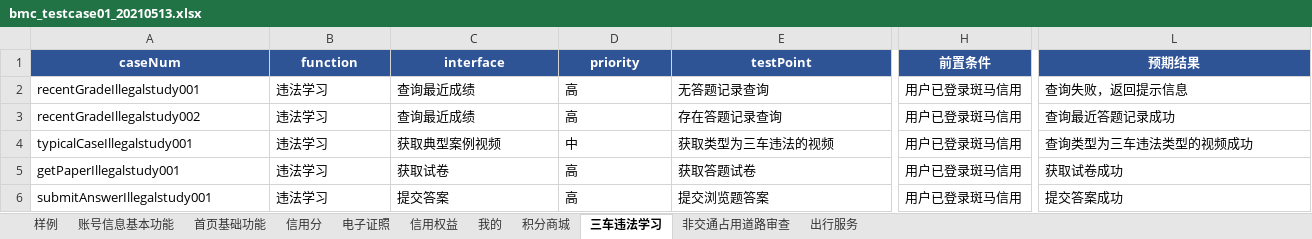
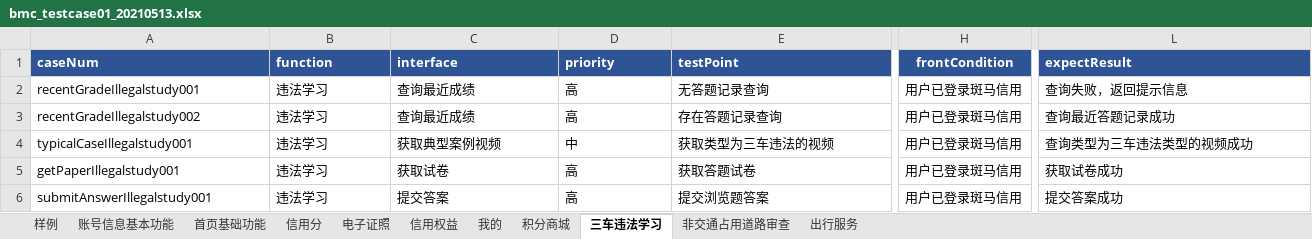
Before and after one commit to wuqi2019/InterfaceAutoTest, an Excel workbook: test_case_data/bmc/bmc_testcase01_20210513.xlsx, sheet 三车违法学习, drawn as a sheet; only a part is shown, gaps mark what is left out; values as stored, in another font and other column widths than the file's, no borders; the diff covers the shown part only; the diff names each change by its address in the sheet, - before the commit and + after, or states it on an @@ line.

```diff
--- a/test_case_data/bmc/bmc_testcase01_20210513.xlsx (sheet 三车违法学习)
+++ b/test_case_data/bmc/bmc_testcase01_20210513.xlsx (sheet 三车违法学习)
-A1:E1 alignment: center
+A1:E1 alignment: left
-H1: 前置条件
+H1: frontCondition
-L1 alignment: center
+L1 alignment: left
-L1: 预期结果
+L1: expectResult
```
Also changed, not shown: cell formats elsewhere in this sheet, test_case_data/bmc/bmc_credit_right_2021513.xlsx, 2 other files.
